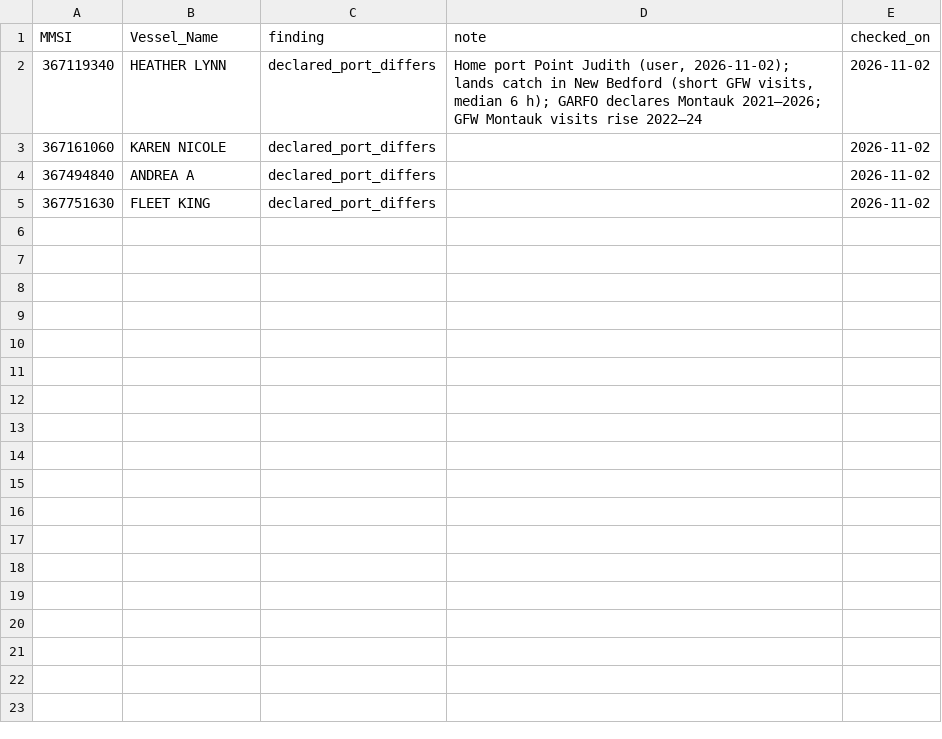
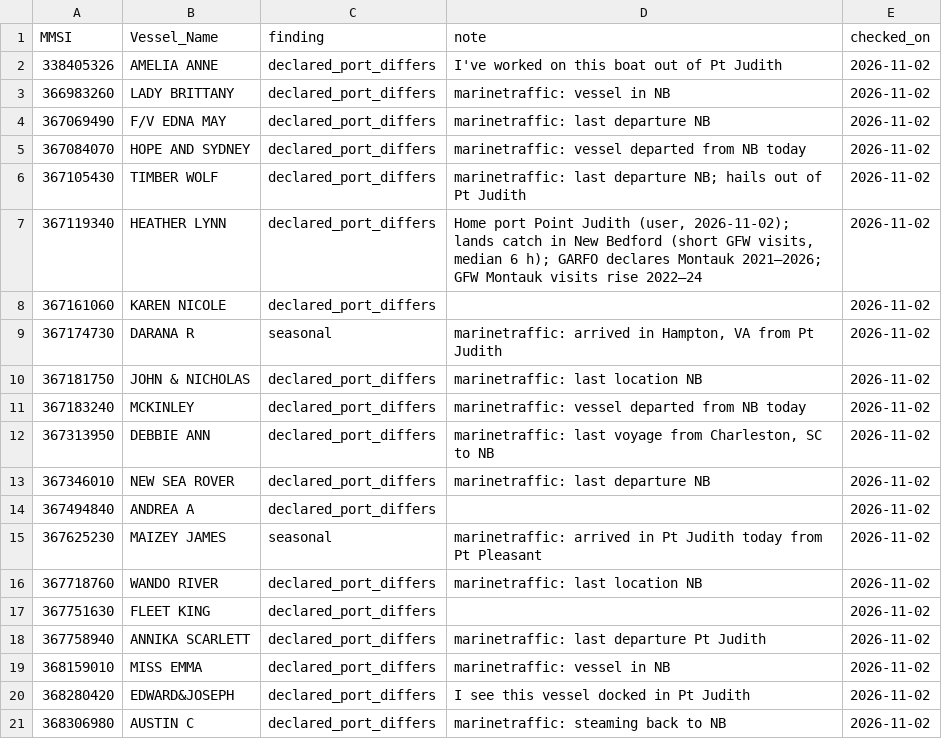
Before and after one commit to Malachy-McCaffrey/gfw_fishing_osw_ais, a CSV file: references/port_garfo_findings.csv, drawn as a sheet.

```diff
--- a/references/port_garfo_findings.csv
+++ b/references/port_garfo_findings.csv
@@ -1,5 +1,21 @@
 MMSI,Vessel_Name,finding,note,checked_on
+338405326,AMELIA ANNE,declared_port_differs,I've worked on this boat out of Pt Judith,2026-11-02
+366983260,LADY BRITTANY,declared_port_differs,marinetraffic: vessel in NB,2026-11-02
+367069490,F/V EDNA MAY,declared_port_differs,marinetraffic: last departure NB,2026-11-02
+367084070,HOPE AND SYDNEY,declared_port_differs,marinetraffic: vessel departed from NB today,2026-11-02
+367105430,TIMBER WOLF,declared_port_differs,marinetraffic: last departure NB; hails out of Pt Judith,2026-11-02
 367119340,HEATHER LYNN,declared_port_differs,"Home port Point Judith (user, 2026-11-02); lands catch in New Bedford (short GFW visits, median 6 h); GARFO declares Montauk 2021–2026; GFW Montauk visits rise 2022–24",2026-11-02
 367161060,KAREN NICOLE,declared_port_differs,,2026-11-02
+367174730,DARANA R,seasonal,"marinetraffic: arrived in Hampton, VA from Pt Judith",2026-11-02
+367181750,JOHN & NICHOLAS,declared_port_differs,marinetraffic: last location NB,2026-11-02
+367183240,MCKINLEY,declared_port_differs,marinetraffic: vessel departed from NB today,2026-11-02
+367313950,DEBBIE ANN,declared_port_differs,"marinetraffic: last voyage from Charleston, SC to NB",2026-11-02
+367346010,NEW SEA ROVER,declared_port_differs,marinetraffic: last departure NB,2026-11-02
 367494840,ANDREA A,declared_port_differs,,2026-11-02
+367625230,MAIZEY JAMES,seasonal,marinetraffic: arrived in Pt Judith today from Pt Pleasant,2026-11-02
+367718760,WANDO RIVER,declared_port_differs,marinetraffic: last location NB,2026-11-02
 367751630,FLEET KING,declared_port_differs,,2026-11-02
+367758940,ANNIKA SCARLETT,declared_port_differs,marinetraffic: last departure Pt Judith,2026-11-02
+368159010,MISS EMMA,declared_port_differs,marinetraffic: vessel in NB,2026-11-02
+368280420,EDWARD&JOSEPH,declared_port_differs,I see this vessel docked in Pt Judith,2026-11-02
+368306980,AUSTIN C,declared_port_differs,marinetraffic: steaming back to NB,2026-11-02
```
Also changed, not shown: 8 other files.
